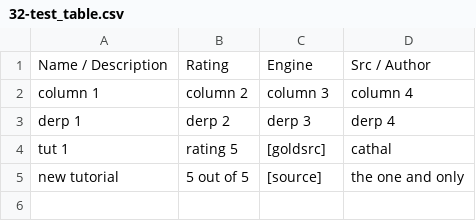
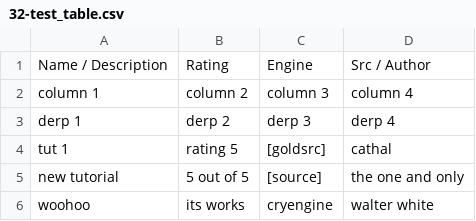
Before and after one commit to sourcemodding/Sourcemodding-Tablepress-Table-Sources, a CSV file: 32-test_table.csv, drawn as a sheet.

Commit message:
testing

```diff
--- a/32-test_table.csv
+++ b/32-test_table.csv
@@ -5 +5,2 @@ derp 1,derp 2,derp 3,derp 4
 "new tutorial","5 out of 5",[source],"the one and only"
+woohoo,"its works",cryengine,"walter white"
```
